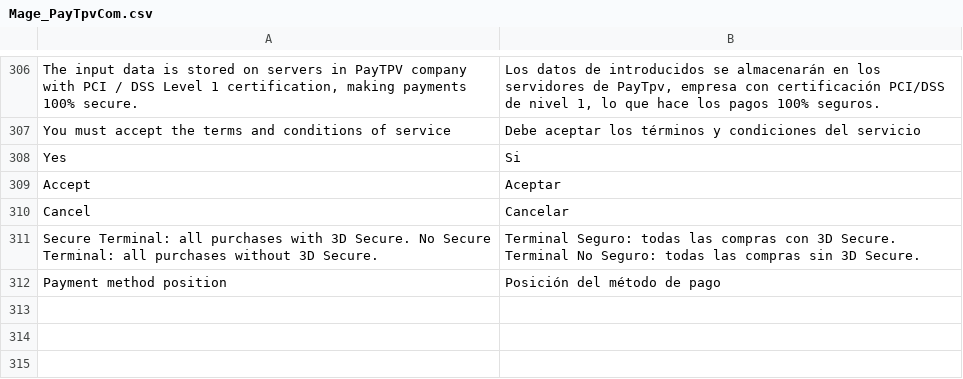
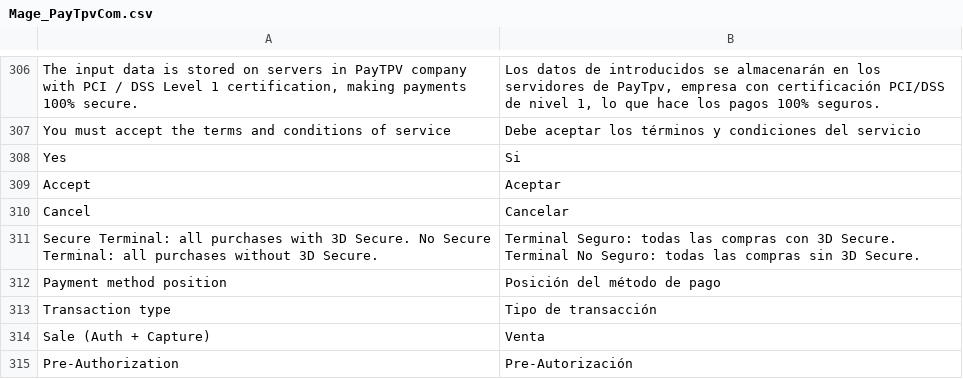
Before and after one commit to PAYCOMET/magento, a CSV file: app/locale/es_ES/Mage_PayTpvCom.csv, drawn as a sheet; only a part is shown, gaps mark what is left out; the diff names each change by its address in the sheet, - before the commit and + after, or states it on an @@ line.

```diff
--- a/app/locale/es_ES/Mage_PayTpvCom.csv
+++ b/app/locale/es_ES/Mage_PayTpvCom.csv
+row 313: Transaction type | Tipo de transacción
+row 314: Sale (Auth + Capture) | Venta
+row 315: Pre-Authorization | Pre-Autorización
```
Also changed, not shown: app/locale/en_US/Mage_PayTpvCom.csv, 17 other files.
